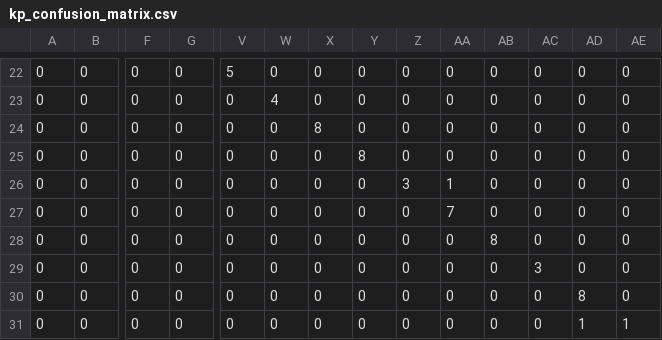
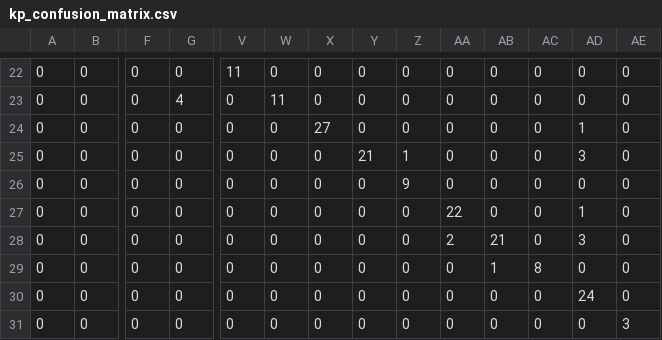
Before and after one commit to rohit1309d/KP-and-Sequence-recognition, a CSV file: output/kp_confusion_matrix.csv, drawn as a sheet; only a part is shown, gaps mark what is left out; the diff covers the shown part only; the diff names each change by its address in the sheet, - before the commit and + after, or states it on an @@ line.

```diff
--- a/output/kp_confusion_matrix.csv
+++ b/output/kp_confusion_matrix.csv
-V22: 5
+V22: 11
-G23: 0
+G23: 4
-W23: 4
+W23: 11
-X24: 8
+X24: 27
-AD24: 0
+AD24: 1
-Y25: 8
+Y25: 21
-Z25: 0
+Z25: 1
-AD25: 0
+AD25: 3
-Z26: 3
+Z26: 9
-AA26: 1
+AA26: 0
-AA27: 7
+AA27: 22
-AD27: 0
+AD27: 1
-AA28: 0
+AA28: 2
-AB28: 8
+AB28: 21
-AD28: 0
+AD28: 3
-AB29: 0
+AB29: 1
-AC29: 3
+AC29: 8
-AD30: 8
+AD30: 24
-AD31: 1
+AD31: 0
-AE31: 1
+AE31: 3
```
Also changed, not shown: 32 edited cells elsewhere in this file, output/kp_test_analysis.csv, output/test_data/sequence_edit_distance.csv, 20 other files.
